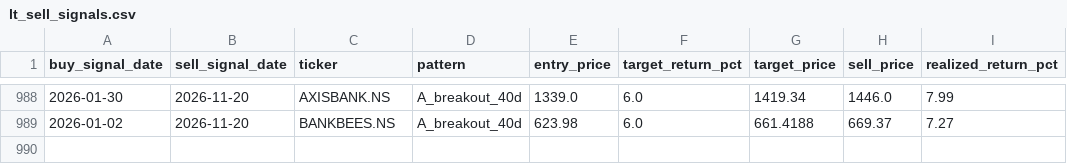
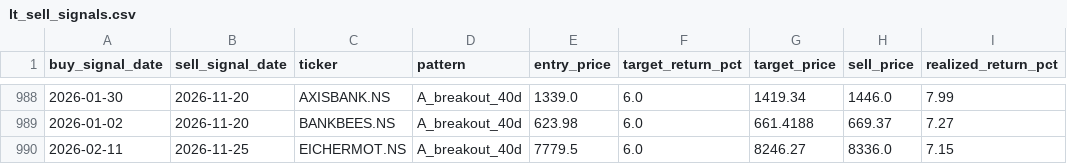
Before and after one commit to SarbariRoy/stock-operator, a CSV file: stock_triggers/data/lt_sell_signals.csv, drawn as a sheet; only a part is shown, gaps mark what is left out.

```diff
--- a/stock_triggers/data/lt_sell_signals.csv
+++ b/stock_triggers/data/lt_sell_signals.csv
@@ -989 +989,2 @@ buy_signal_date,sell_signal_date,ticker,pattern,entry_price,target_return_pct,ta
 2026-01-02,2026-11-20,BANKBEES.NS,A_breakout_40d,623.98,6.0,661.4188,669.37,7.27
+2026-02-11,2026-11-25,EICHERMOT.NS,A_breakout_40d,7779.5,6.0,8246.27,8336.0,7.15
```
Also changed, not shown: stock_triggers/data/lt_signals_pattern_a.csv, stock_triggers/data/universe_signal_scores.csv, 6 other files.
